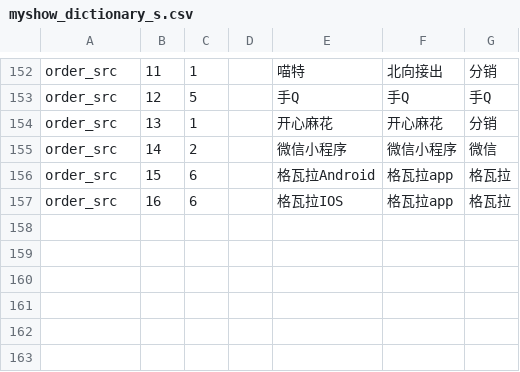
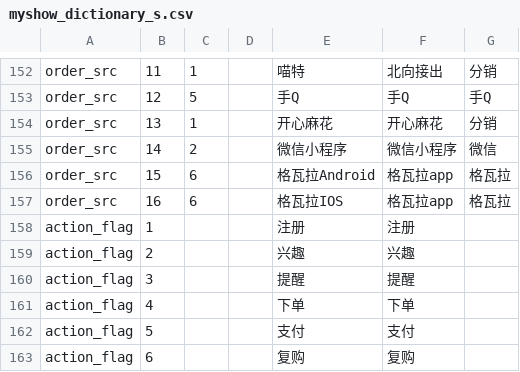
Before and after one commit to fnfly2005/omy_code, a CSV file: table/myshow_dictionary_s.csv, drawn as a sheet; only a part is shown, gaps mark what is left out; the diff names each change by its address in the sheet, - before the commit and + after, or states it on an @@ line.

```diff
--- a/table/myshow_dictionary_s.csv
+++ b/table/myshow_dictionary_s.csv
+row 158: action_flag | 1 |  |  | 注册 | 注册
+row 159: action_flag | 2 |  |  | 兴趣 | 兴趣
+row 160: action_flag | 3 |  |  | 提醒 | 提醒
+row 161: action_flag | 4 |  |  | 下单 | 下单
+row 162: action_flag | 5 |  |  | 支付 | 支付
+row 163: action_flag | 6 |  |  | 复购 | 复购
```
Also changed, not shown: 12 other files.
